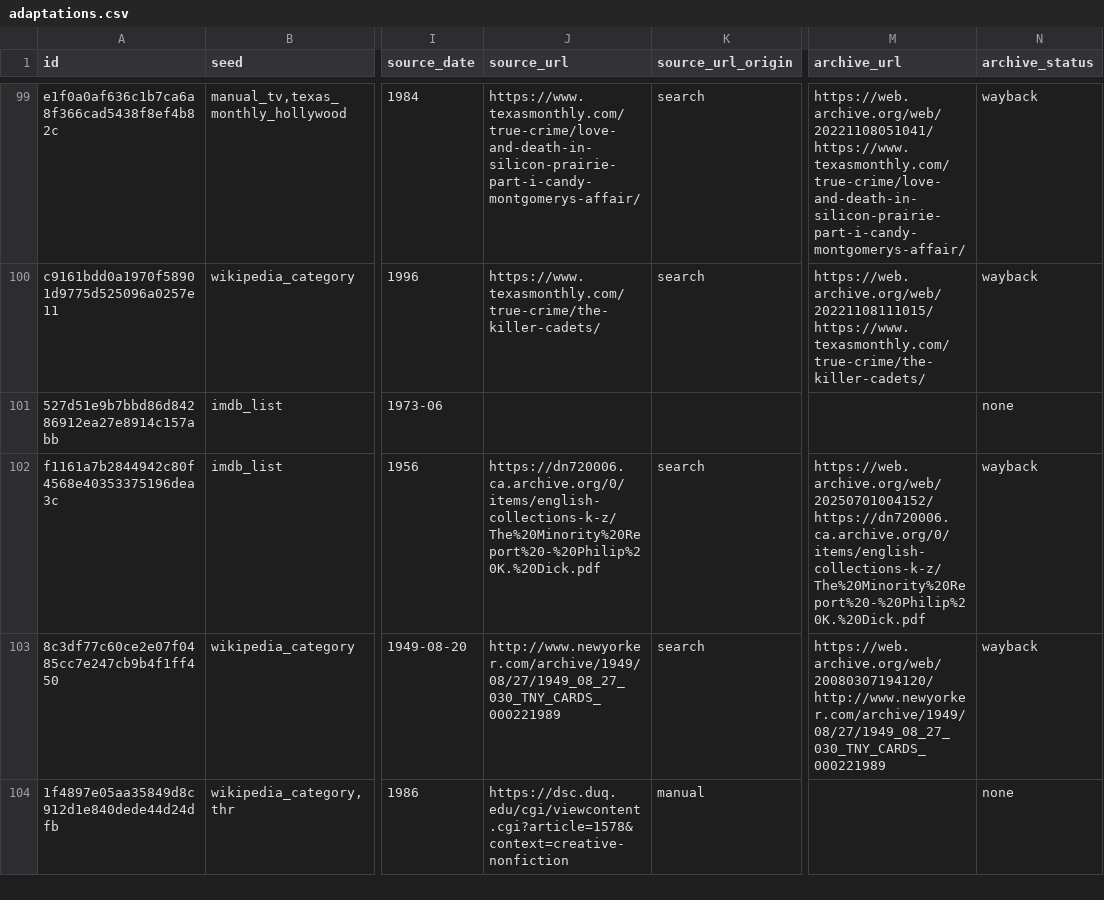
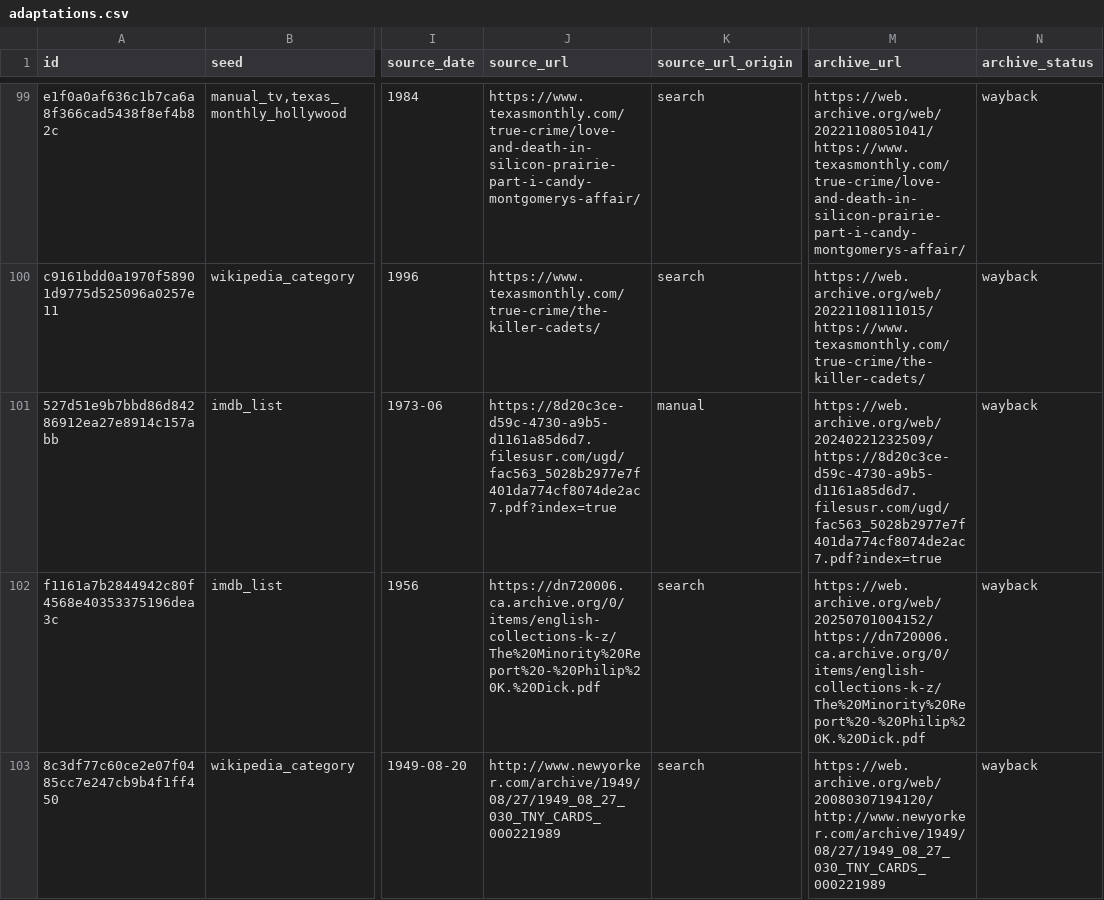
Before and after one commit to altosaar/longform-adaptations, a CSV file: adaptations.csv, drawn as a sheet; only a part is shown, gaps mark what is left out; the shorter side is filled out with more unchanged rows; the diff names each change by its address in the sheet, - before the commit and + after, or states it on an @@ line.

```diff
--- a/adaptations.csv
+++ b/adaptations.csv
-J101 (source_url): (empty)
+J101 (source_url): https://8d20c3ce-d59c-4730-a9b5-d1161a85d6d7.filesusr.com/ugd/fac563_5028b2977e7f401da774cf8074de2ac7.pdf?index=true
-K101 (source_url_origin): (empty)
+K101 (source_url_origin): manual
-M101 (archive_url): (empty)
+M101 (archive_url): https://web.archive.org/web/20240221232509/https://8d20c3ce-d59c-4730-a9b5-d1161a85d6d7.filesusr.com/ugd/fac563_5028b2977e7f401da774cf8074de2ac7.pdf?index=true
-N101 (archive_status): none
+N101 (archive_status): wayback
```
Also changed, not shown: data/overrides.csv, 2 other files.
